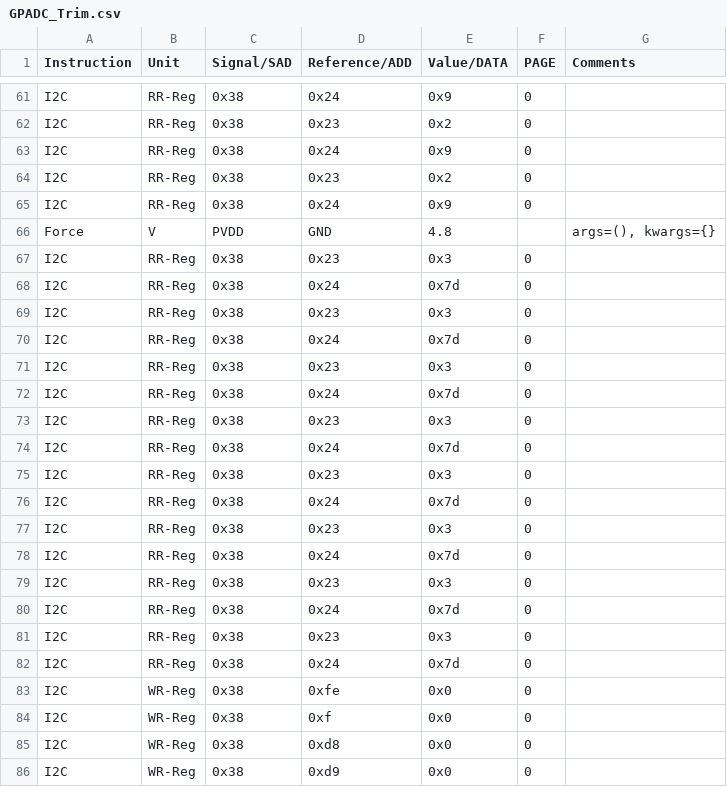
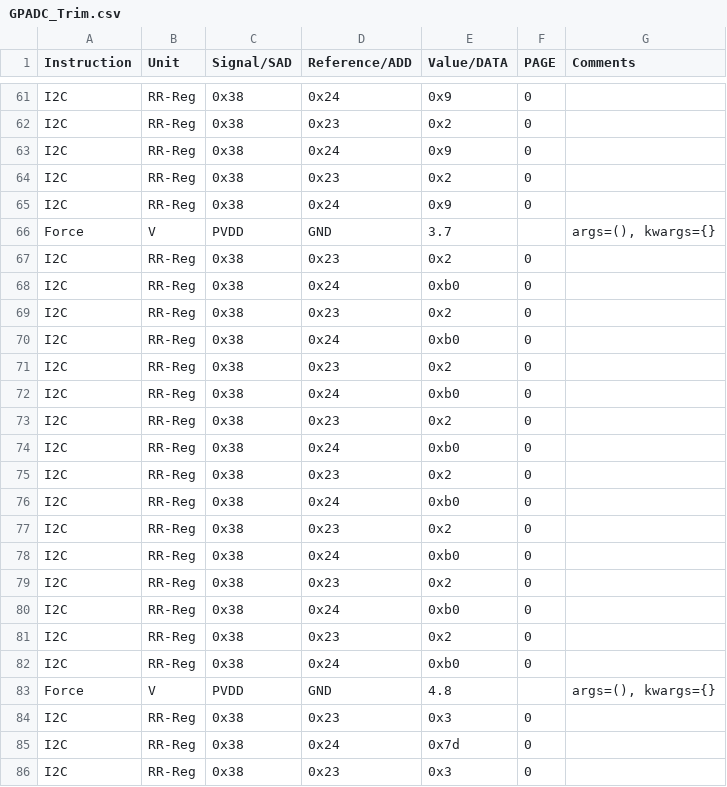
Before and after one commit to HarishKumarSedu/Aerodyne, a CSV file: Optim_Trims/ate/GPADC_Trim.csv, drawn as a sheet; only a part is shown, gaps mark what is left out; the shorter side is filled out with more unchanged rows.

```diff
--- a/Optim_Trims/ate/GPADC_Trim.csv
+++ b/Optim_Trims/ate/GPADC_Trim.csv
@@ -65,2 +65,19 @@ I2C,RR-Reg,0x38,0x23,0x2,0,
 I2C,RR-Reg,0x38,0x24,0x9,0,
+Force,V,PVDD,GND,3.7,,"args=(), kwargs={}"
+I2C,RR-Reg,0x38,0x23,0x2,0,
+I2C,RR-Reg,0x38,0x24,0xb0,0,
+I2C,RR-Reg,0x38,0x23,0x2,0,
+I2C,RR-Reg,0x38,0x24,0xb0,0,
+I2C,RR-Reg,0x38,0x23,0x2,0,
+I2C,RR-Reg,0x38,0x24,0xb0,0,
+I2C,RR-Reg,0x38,0x23,0x2,0,
+I2C,RR-Reg,0x38,0x24,0xb0,0,
+I2C,RR-Reg,0x38,0x23,0x2,0,
+I2C,RR-Reg,0x38,0x24,0xb0,0,
+I2C,RR-Reg,0x38,0x23,0x2,0,
+I2C,RR-Reg,0x38,0x24,0xb0,0,
+I2C,RR-Reg,0x38,0x23,0x2,0,
+I2C,RR-Reg,0x38,0x24,0xb0,0,
+I2C,RR-Reg,0x38,0x23,0x2,0,
+I2C,RR-Reg,0x38,0x24,0xb0,0,
 Force,V,PVDD,GND,4.8,,"args=(), kwargs={}"
```
Also changed, not shown: 3 other files.
